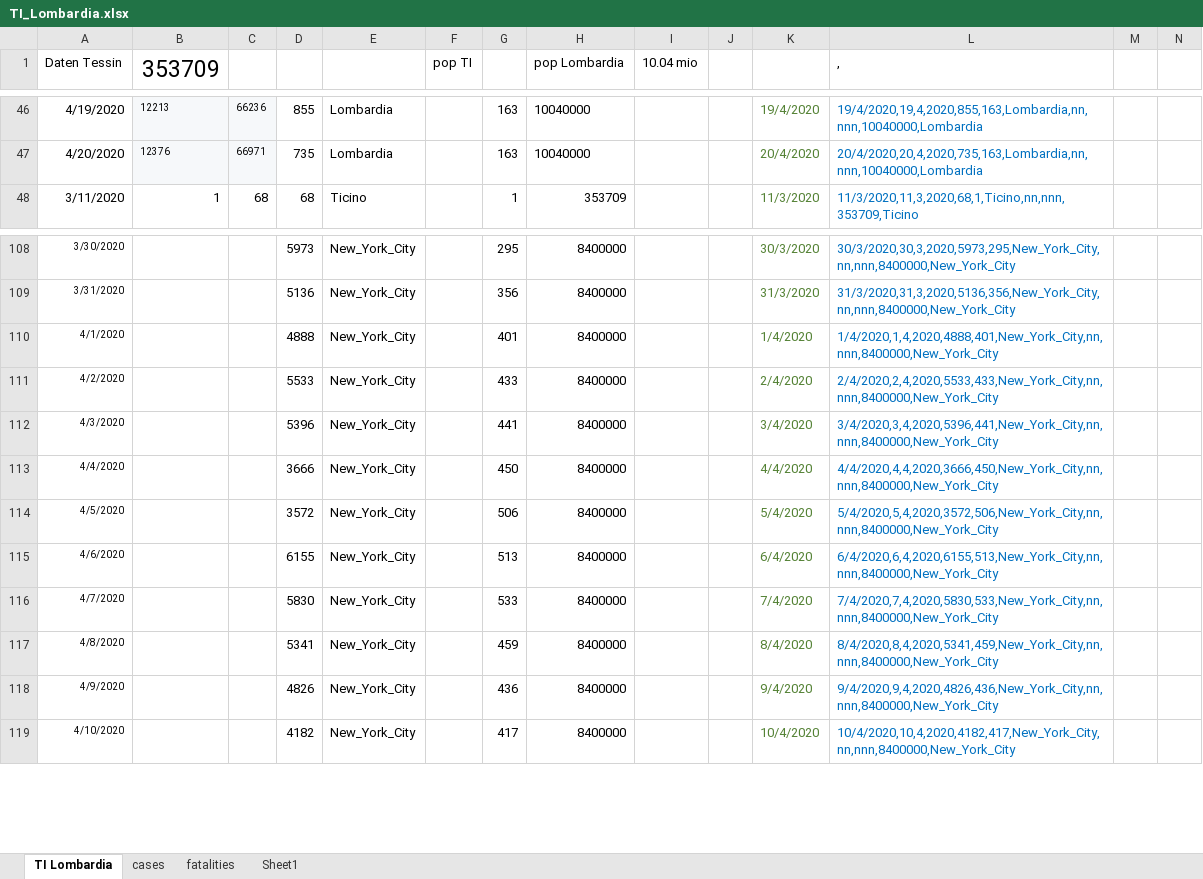
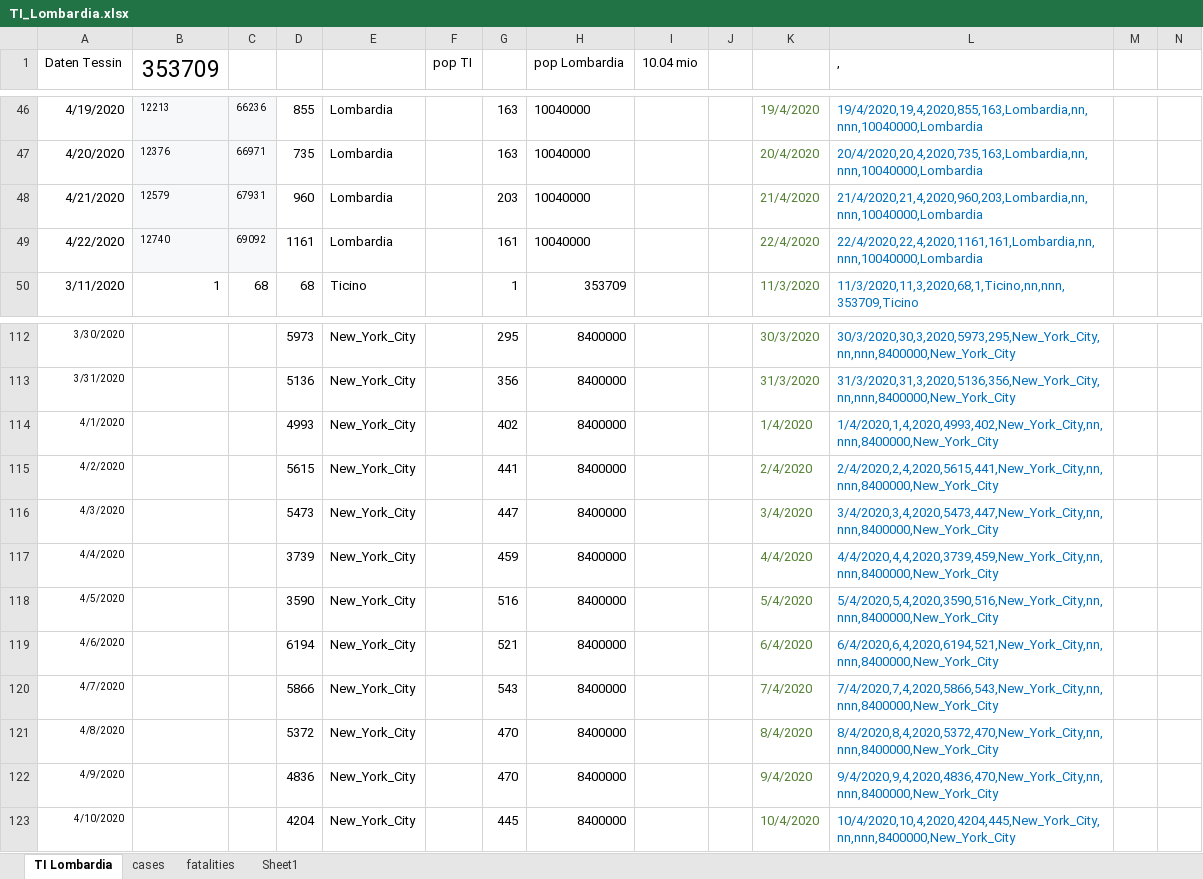
Before and after one commit to moi96/COVID19, an Excel workbook: TI_Lombardia.xlsx, sheet TI Lombardia, drawn as a sheet; only a part is shown, gaps mark what is left out; values as stored, in another font and other column widths than the file's, no borders; addresses are those after the commit; rows hold the shown columns only; the diff covers the shown part only; the diff names each change by its address in the sheet, - before the commit and + after, or states it on an @@ line.

```diff
--- a/TI_Lombardia.xlsx (sheet TI Lombardia)
+++ b/TI_Lombardia.xlsx (sheet TI Lombardia)
+row 48: 4/21/2020 | 12579 | 67931 | 960 | Lombardia |  | 203 | 10040000 |  |  | 21/4/2020 | 21/4/2020,21,4,2020,960,203,Lombardia,nn,nnn,10040000,Lombardia
+row 49: 4/22/2020 | 12740 | 69092 | 1161 | Lombardia |  | 161 | 10040000 |  |  | 22/4/2020 | 22/4/2020,22,4,2020,1161,161,Lombardia,nn,nnn,10040000,Lombardia
-D114: 4888
+D114: 4993
-G114: 401
+G114: 402
-L114 (,): 1/4/2020,1,4,2020,4888,401,New_York_City,nn,nnn,8400000,New_York_City
+L114 (,): 1/4/2020,1,4,2020,4993,402,New_York_City,nn,nnn,8400000,New_York_City
-D115: 5533
+D115: 5615
-G115: 433
+G115: 441
-L115 (,): 2/4/2020,2,4,2020,5533,433,New_York_City,nn,nnn,8400000,New_York_City
+L115 (,): 2/4/2020,2,4,2020,5615,441,New_York_City,nn,nnn,8400000,New_York_City
-D116: 5396
+D116: 5473
-G116: 441
+G116: 447
-L116 (,): 3/4/2020,3,4,2020,5396,441,New_York_City,nn,nnn,8400000,New_York_City
+L116 (,): 3/4/2020,3,4,2020,5473,447,New_York_City,nn,nnn,8400000,New_York_City
-D117: 3666
+D117: 3739
-G117: 450
+G117: 459
-L117 (,): 4/4/2020,4,4,2020,3666,450,New_York_City,nn,nnn,8400000,New_York_City
+L117 (,): 4/4/2020,4,4,2020,3739,459,New_York_City,nn,nnn,8400000,New_York_City
-D118: 3572
+D118: 3590
-G118: 506
+G118: 516
-L118 (,): 5/4/2020,5,4,2020,3572,506,New_York_City,nn,nnn,8400000,New_York_City
+L118 (,): 5/4/2020,5,4,2020,3590,516,New_York_City,nn,nnn,8400000,New_York_City
-D119: 6155
+D119: 6194
-G119: 513
+G119: 521
-L119 (,): 6/4/2020,6,4,2020,6155,513,New_York_City,nn,nnn,8400000,New_York_City
+L119 (,): 6/4/2020,6,4,2020,6194,521,New_York_City,nn,nnn,8400000,New_York_City
-D120: 5830
+D120: 5866
-G120: 533
+G120: 543
-L120 (,): 7/4/2020,7,4,2020,5830,533,New_York_City,nn,nnn,8400000,New_York_City
+L120 (,): 7/4/2020,7,4,2020,5866,543,New_York_City,nn,nnn,8400000,New_York_City
-D121: 5341
+D121: 5372
-G121: 459
+G121: 470
-L121 (,): 8/4/2020,8,4,2020,5341,459,New_York_City,nn,nnn,8400000,New_York_City
+L121 (,): 8/4/2020,8,4,2020,5372,470,New_York_City,nn,nnn,8400000,New_York_City
-D122: 4826
+D122: 4836
-G122: 436
+G122: 470
-L122 (,): 9/4/2020,9,4,2020,4826,436,New_York_City,nn,nnn,8400000,New_York_City
+L122 (,): 9/4/2020,9,4,2020,4836,470,New_York_City,nn,nnn,8400000,New_York_City
-D123: 4182
+D123: 4204
-G123: 417
+G123: 445
-L123 (,): 10/4/2020,10,4,2020,4182,417,New_York_City,nn,nnn,8400000,New_York_City
+L123 (,): 10/4/2020,10,4,2020,4204,445,New_York_City,nn,nnn,8400000,New_York_City
```
Also changed, not shown: 5 added rows and 18 edited cells elsewhere in this sheet, sheet cases, sheet fatalities, formulas that keep their value.
